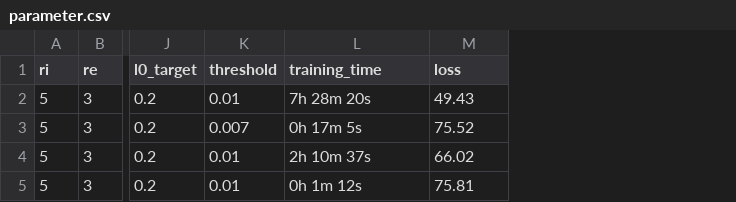
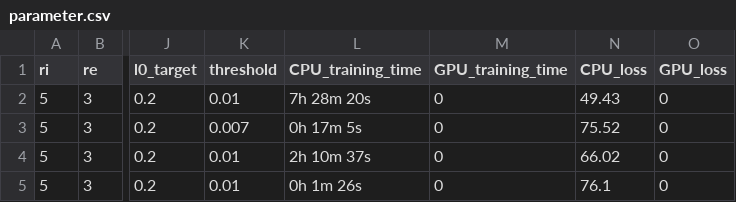
Before and after one commit to jdlafferty/gcp_nwave, a CSV file: parameter.csv, drawn as a sheet; only a part is shown, gaps mark what is left out; addresses are those after the commit; the diff names each change by its address in the sheet, - before the commit and + after, or states it on an @@ line.

```diff
--- a/parameter.csv
+++ b/parameter.csv
+column M (GPU_training_time), rows 2-5: all 0
+column O (GPU_loss), rows 2-5: all 0
-L1: training_time
+L1: CPU_training_time
-N1: loss
+N1: CPU_loss
-L5 (CPU_training_time): 0h 1m 12s
+L5 (CPU_training_time): 0h 1m 26s
-N5 (CPU_loss): 75.81
+N5 (CPU_loss): 76.1
```
Also changed, not shown: 9 other files.
